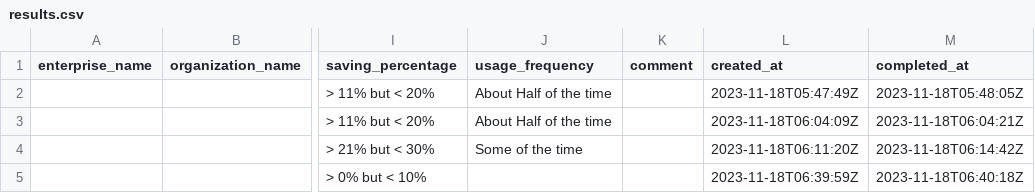
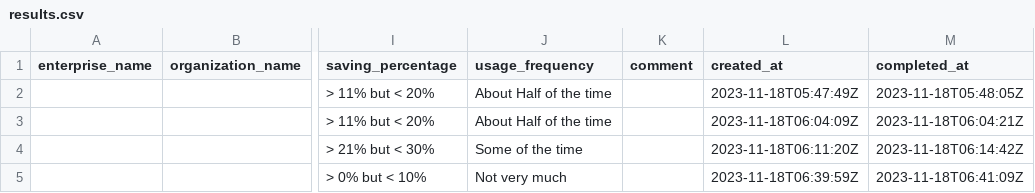
Before and after one commit to mageroni/TestRepo, a CSV file: results.csv, drawn as a sheet; only a part is shown, gaps mark what is left out; the diff names each change by its address in the sheet, - before the commit and + after, or states it on an @@ line.

```diff
--- a/results.csv
+++ b/results.csv
-J5 (usage_frequency): (empty)
+J5 (usage_frequency): Not very much
-M5 (completed_at): 2023-11-18T06:40:18Z
+M5 (completed_at): 2023-11-18T06:41:09Z
```
